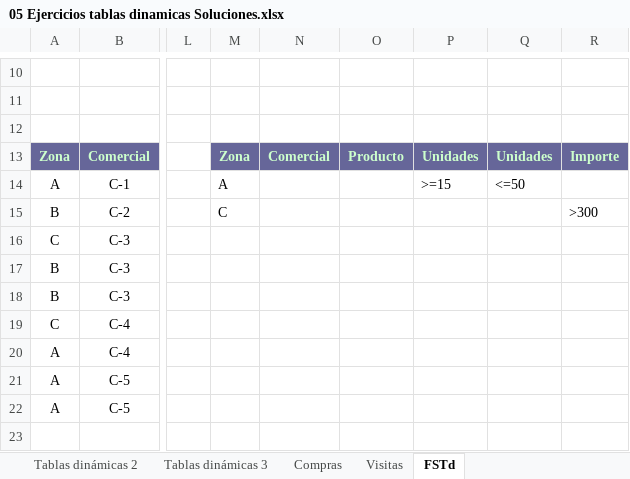
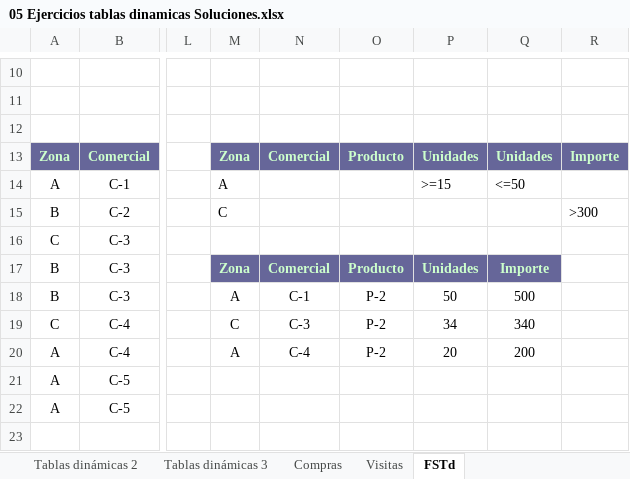
Before and after one commit to BernardoMB/HCPE, an Excel workbook: Parcial 2/02 Tablas dinamicas/05 Ejercicios tablas dinamicas Soluciones.xlsx, sheet FSTd, drawn as a sheet; only a part is shown, gaps mark what is left out; values as stored, in another font and other column widths than the file's, no borders; charts and pictures not drawn; the diff names each change by its address in the sheet, - before the commit and + after, or states it on an @@ line.

```diff
--- a/Parcial 2/02 Tablas dinamicas/05 Ejercicios tablas dinamicas Soluciones.xlsx (sheet FSTd)
+++ b/Parcial 2/02 Tablas dinamicas/05 Ejercicios tablas dinamicas Soluciones.xlsx (sheet FSTd)
-M17: (empty)
+M17: Zona
-M17:Q17 fill: none
+M17:Q17 fill: #666699
-N17: (empty)
+N17: Comercial
-O17: (empty)
+O17: Producto
-P17: (empty)
+P17: Unidades
-Q17: (empty)
+Q17: Importe
-M18: (empty)
+M18: A
-N18: (empty)
+N18: C-1
-O18:O20: (empty)
+O18:O20: P-2
-P18: (empty)
+P18: 50
-Q18: (empty)
+Q18: 500
-M19: (empty)
+M19: C
-N19: (empty)
+N19: C-3
-P19: (empty)
+P19: 34
-Q19: (empty)
+Q19: 340
-M20: (empty)
+M20: A
-N20: (empty)
+N20: C-4
-P20: (empty)
+P20: 20
-Q20: (empty)
+Q20: 200
```
Also changed, not shown: charts or pictures, Parcial 2/02 Tablas dinamicas/02 Datos de Cosechas.xlsx, Parcial 2/02 Tablas dinamicas/03 Datos de Cosechas Soluciones.xlsx, 44 other files.
